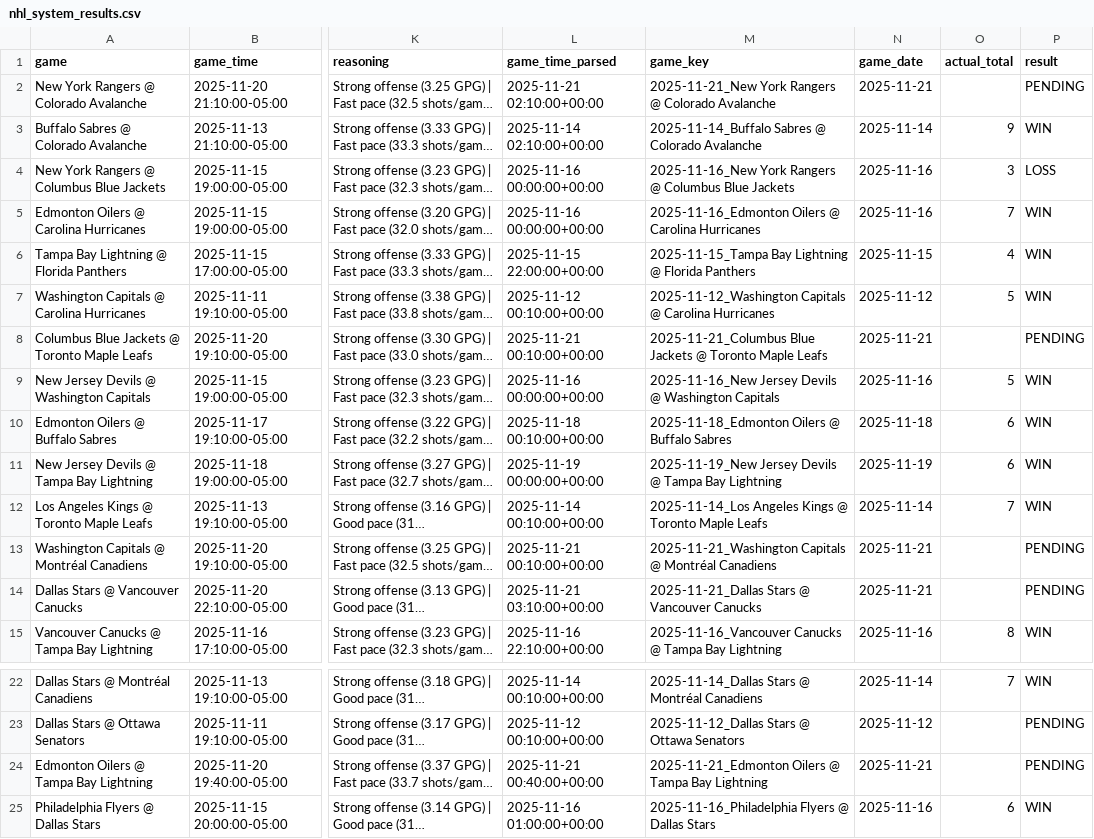
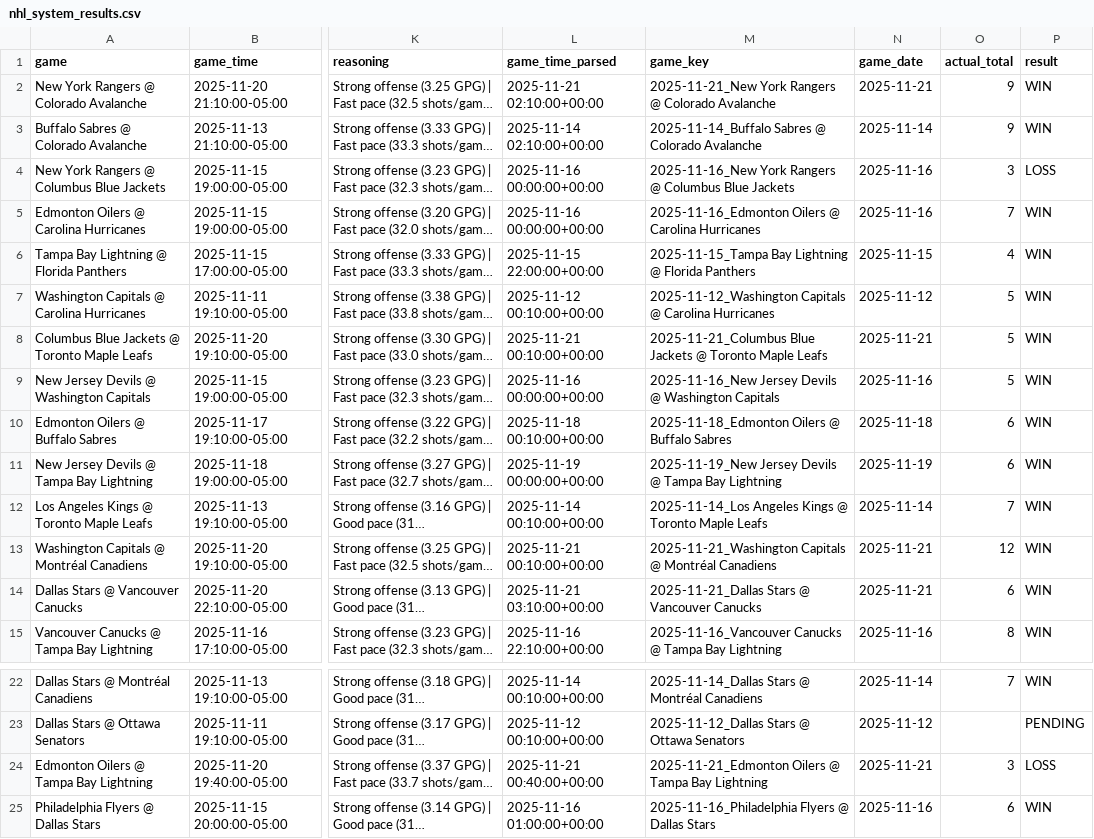
Before and after one commit to slomo31/nhl-system, a CSV file: nhl_system_results.csv, drawn as a sheet; only a part is shown, gaps mark what is left out; long unchanged cells end in …; the diff names each change by its address in the sheet, - before the commit and + after, or states it on an @@ line.

Commit message:
Daily update - 2025-11-21

```diff
--- a/nhl_system_results.csv
+++ b/nhl_system_results.csv
-O2 (actual_total): (empty)
+O2 (actual_total): 9
-P2 (result): PENDING
+P2 (result): WIN
-O8 (actual_total): (empty)
+O8 (actual_total): 5
-P8 (result): PENDING
+P8 (result): WIN
-O13 (actual_total): (empty)
+O13 (actual_total): 12
-P13:P14 (result): PENDING
+P13:P14 (result): WIN
-O14 (actual_total): (empty)
+O14 (actual_total): 6
-O24 (actual_total): (empty)
+O24 (actual_total): 3
-P24 (result): PENDING
+P24 (result): LOSS
```
